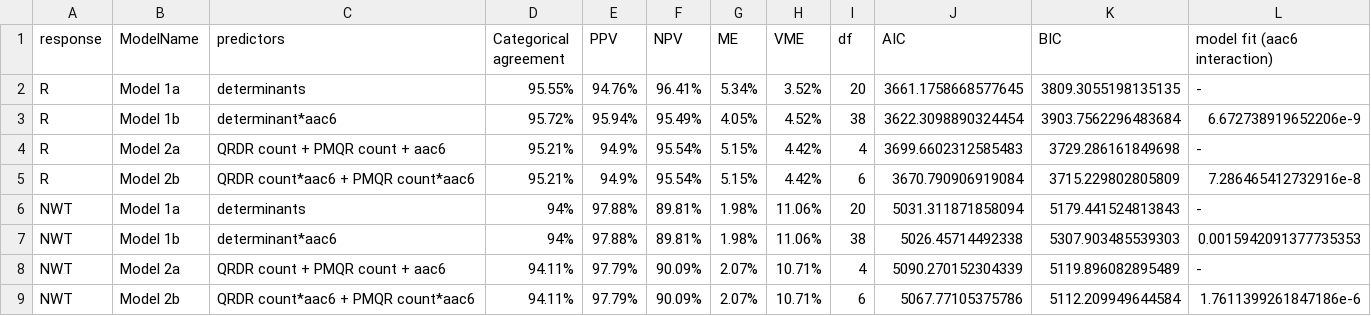
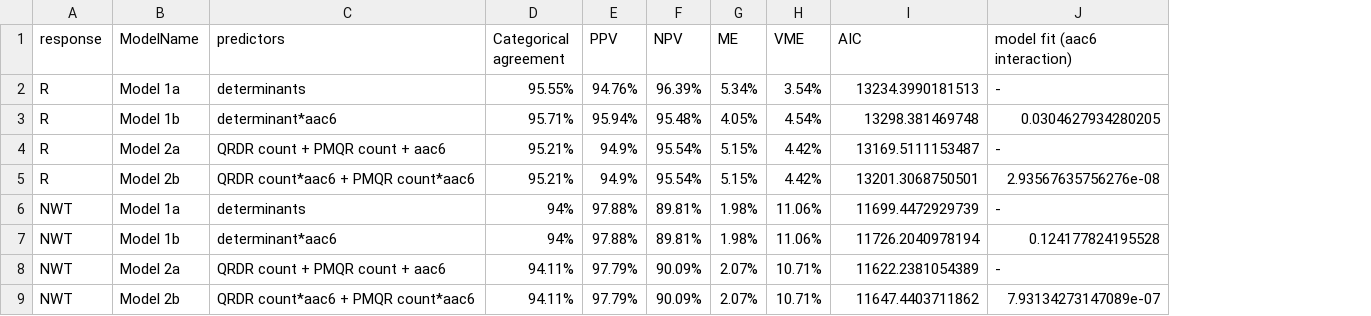
Before and after one commit to klebgenomics/cipropaper, a CSV file: tables/Table2_ModelSummary.csv, drawn as a sheet; removed rows and columns are numbered as before the commit, all else as after; the diff names each change by its address in the sheet, - before the commit and + after, or states it on an @@ line.

```diff
--- a/tables/Table2_ModelSummary.csv
+++ b/tables/Table2_ModelSummary.csv
-column I (df), rows 2-9: 20 | 38 | 4 | 6 | 20 | 38 | 4 | 6
-column K (BIC), rows 2-9: 3809.3055198135135 | 3903.7562296483684 | 3729.286161849698 | 3715.229802805809 | 5179.441524813843 | 5307.903485539303 | 5119.896082895489 | 5112.209949644584
-F2 (NPV): 96.41%
+F2 (NPV): 96.39%
-H2 (VME): 3.52%
+H2 (VME): 3.54%
-I2 (AIC): 3661.1758668577645
+I2 (AIC): 13234.3990181513
-D3 (Categorical agreement): 95.72%
+D3 (Categorical agreement): 95.71%
-F3 (NPV): 95.49%
+F3 (NPV): 95.48%
-H3 (VME): 4.52%
+H3 (VME): 4.54%
-I3 (AIC): 3622.3098890324454
+I3 (AIC): 13298.381469748
-J3 (model fit (aac6 interaction)): 6.672738919652206e-9
+J3 (model fit (aac6 interaction)): 0.0304627934280205
-I4 (AIC): 3699.6602312585483
+I4 (AIC): 13169.5111153487
-I5 (AIC): 3670.790906919084
+I5 (AIC): 13201.3068750501
-J5 (model fit (aac6 interaction)): 7.286465412732916e-8
+J5 (model fit (aac6 interaction)): 2.93567635756276e-08
-I6 (AIC): 5031.311871858094
+I6 (AIC): 11699.4472929739
-I7 (AIC): 5026.45714492338
+I7 (AIC): 11726.2040978194
-J7 (model fit (aac6 interaction)): 0.0015942091377735353
+J7 (model fit (aac6 interaction)): 0.124177824195528
-I8 (AIC): 5090.270152304339
+I8 (AIC): 11622.2381054389
-I9 (AIC): 5067.77105375786
+I9 (AIC): 11647.4403711862
-J9 (model fit (aac6 interaction)): 1.7611399261847186e-6
+J9 (model fit (aac6 interaction)): 7.93134273147089e-07
```
Also changed, not shown: 11 other files.
